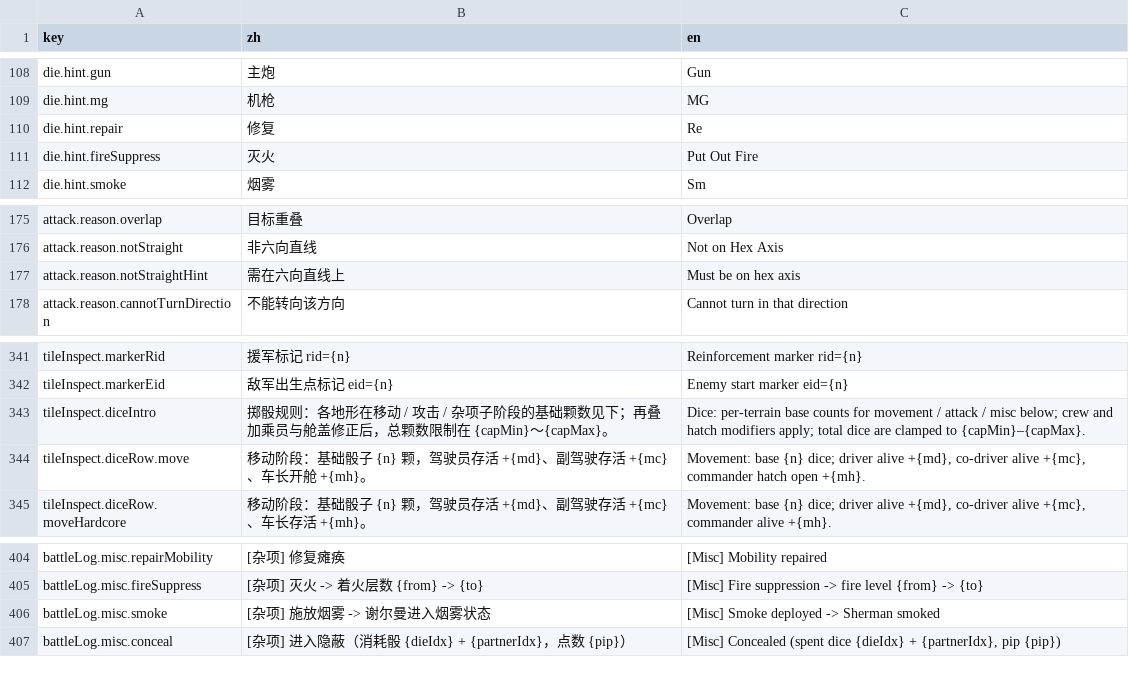
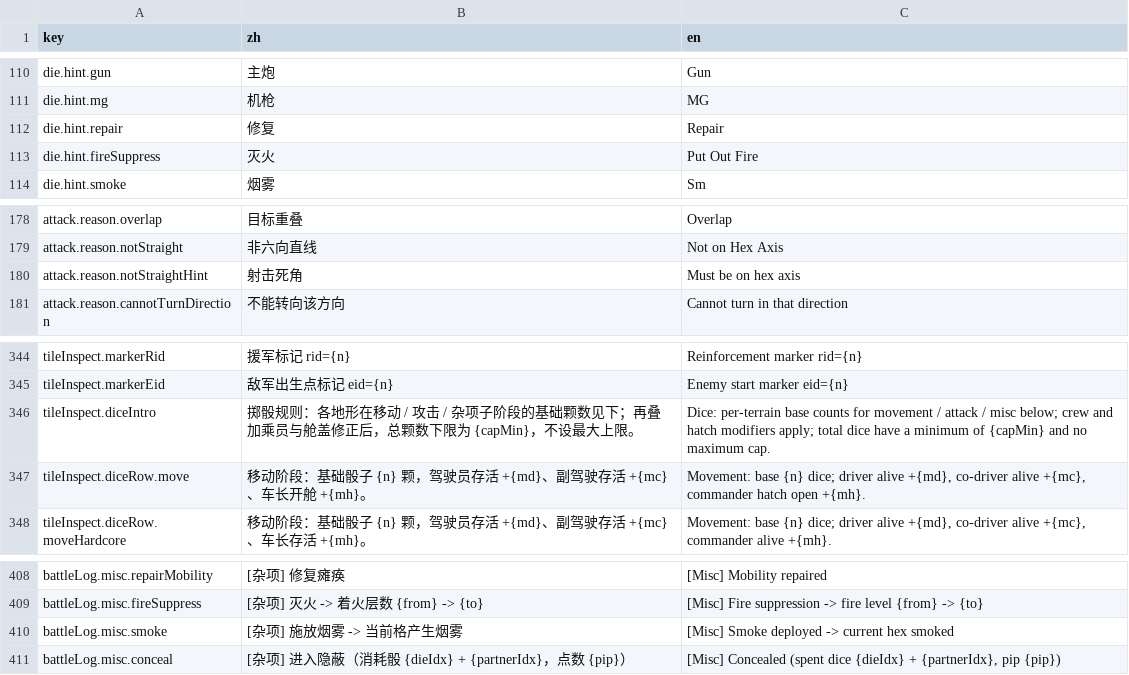
Before and after one commit to ls61117182/lostmoon, a CSV file: data/lang.csv, drawn as a sheet; only a part is shown, gaps mark what is left out; the diff covers the shown part only.

```diff
--- a/data/lang.csv
+++ b/data/lang.csv
@@ -109,3 +111,3 @@ die.hint.gun,主炮,Gun
 die.hint.mg,机枪,MG
-die.hint.repair,修复,Re
+die.hint.repair,修复,Repair
 die.hint.fireSuppress,灭火,Put Out Fire
@@ -176,3 +179,3 @@ attack.reason.overlap,目标重叠,Overlap
 attack.reason.notStraight,非六向直线,Not on Hex Axis
-attack.reason.notStraightHint,需在六向直线上,Must be on hex axis
+attack.reason.notStraightHint,射击死角,Must be on hex axis
 attack.reason.cannotTurnDirection,不能转向该方向,Cannot turn in that direction
@@ -342,3 +345,3 @@ tileInspect.markerRid,援军标记 rid={n},Reinforcement marker rid={n}
 tileInspect.markerEid,敌军出生点标记 eid={n},Enemy start marker eid={n}
-tileInspect.diceIntro,掷骰规则：各地形在移动 / 攻击 / 杂项子阶段的基础颗数见下；再叠加乘员与舱盖修正后，总颗数限制在 {capMin}～{capMax}。,Dice: per-terrain base counts for movement / attack / misc below; crew and hatch modifiers apply; total dice are clamped to {capMin}–{capMax}.
+tileInspect.diceIntro,掷骰规则：各地形在移动 / 攻击 / 杂项子阶段的基础颗数见下；再叠加乘员与舱盖修正后，总颗数下限为 {capMin}，不设最大上限。,Dice: per-terrain base counts for movement / attack / misc below; crew and hatch modifiers apply; total dice have a minimum of {capMin} and no maximum cap.
 tileInspect.diceRow.move,移动阶段：基础骰子 {n} 颗，驾驶员存活 +{md}、副驾驶存活 +{mc}、车长开舱 +{mh}。,"Movement: base {n} dice; driver alive +{md}, co-driver alive +{mc}, commander hatch open +{mh}."
@@ -405,3 +409,3 @@ battleLog.misc.repairMobility,[杂项] 修复瘫痪,[Misc] Mobility repaired
 battleLog.misc.fireSuppress,[杂项] 灭火 -> 着火层数 {from} -> {to},[Misc] Fire suppression -> fire level {from} -> {to}
-battleLog.misc.smoke,[杂项] 施放烟雾 -> 谢尔曼进入烟雾状态,[Misc] Smoke deployed -> Sherman smoked
+battleLog.misc.smoke,[杂项] 施放烟雾 -> 当前格产生烟雾,[Misc] Smoke deployed -> current hex smoked
 battleLog.misc.conceal,[杂项] 进入隐蔽（消耗骰 {dieIdx} + {partnerIdx}，点数 {pip}）,"[Misc] Concealed (spent dice {dieIdx} + {partnerIdx}, pip {pip})"
```
Also changed, not shown: 4 added rows and 2 edited cells elsewhere in this file, data/player_dice_pool.csv, data/units.csv, 25 other files.
